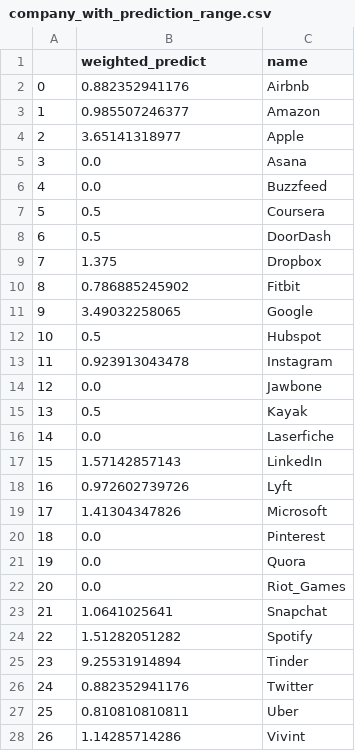
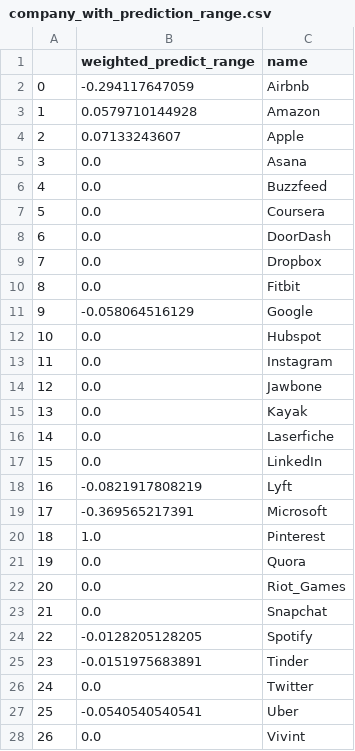
Before and after one commit to chaehwang/BigDaddyData, a CSV file: company_with_prediction_range.csv, drawn as a sheet; only a part is shown; the diff covers the shown part only.

```diff
--- a/company_with_prediction_range.csv
+++ b/company_with_prediction_range.csv
@@ -1,28 +1,28 @@
-,weighted_predict,name
-0,0.882352941176,Airbnb
-1,0.985507246377,Amazon
-2,3.65141318977,Apple
+,weighted_predict_range,name
+0,-0.294117647059,Airbnb
+1,0.0579710144928,Amazon
+2,0.07133243607,Apple
 3,0.0,Asana
 4,0.0,Buzzfeed
-5,0.5,Coursera
-6,0.5,DoorDash
-7,1.375,Dropbox
-8,0.786885245902,Fitbit
-9,3.49032258065,Google
-10,0.5,Hubspot
-11,0.923913043478,Instagram
+5,0.0,Coursera
+6,0.0,DoorDash
+7,0.0,Dropbox
+8,0.0,Fitbit
+9,-0.058064516129,Google
+10,0.0,Hubspot
+11,0.0,Instagram
 12,0.0,Jawbone
-13,0.5,Kayak
+13,0.0,Kayak
 14,0.0,Laserfiche
-15,1.57142857143,LinkedIn
-16,0.972602739726,Lyft
-17,1.41304347826,Microsoft
-18,0.0,Pinterest
+15,0.0,LinkedIn
+16,-0.0821917808219,Lyft
+17,-0.369565217391,Microsoft
+18,1.0,Pinterest
 19,0.0,Quora
 20,0.0,Riot_Games
-21,1.0641025641,Snapchat
-22,1.51282051282,Spotify
-23,9.25531914894,Tinder
-24,0.882352941176,Twitter
-25,0.810810810811,Uber
-26,1.14285714286,Vivint
+21,0.0,Snapchat
+22,-0.0128205128205,Spotify
+23,-0.0151975683891,Tinder
+24,0.0,Twitter
+25,-0.0540540540541,Uber
+26,0.0,Vivint
```
Also changed, not shown: 1 edited cell elsewhere in this file, 4 other files.
